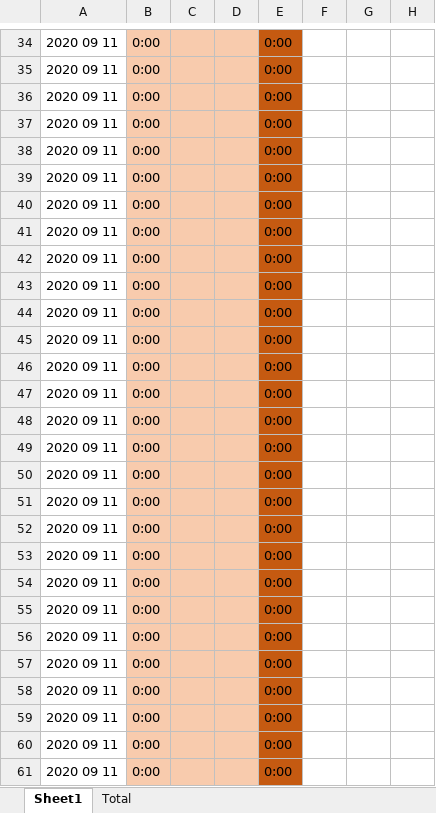
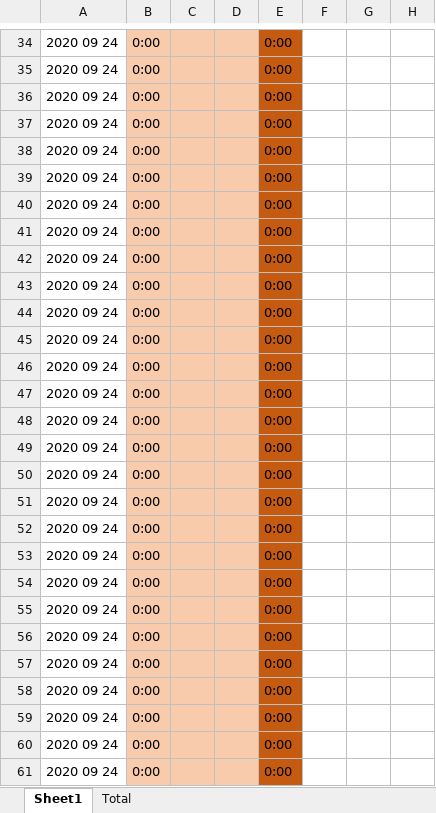
Before and after one commit to Fjalee/FindSameHands, an Excel workbook: time_findSameHands_Tomas.xlsx, sheet Sheet1, drawn as a sheet; only a part is shown, gaps mark what is left out; values as stored, in another font and other column widths than the file's, no borders; the diff covers the shown part only; the diff names each change by its address in the sheet, - before the commit and + after, or states it on an @@ line.

Commit message:
forgot to push this commit

```diff
--- a/time_findSameHands_Tomas.xlsx (sheet Sheet1)
+++ b/time_findSameHands_Tomas.xlsx (sheet Sheet1)
-A34:A61: 2020 09 11
+A34:A61: 2020 09 24
```
Also changed, not shown: 355 edited cells and cell formats elsewhere in this sheet.
